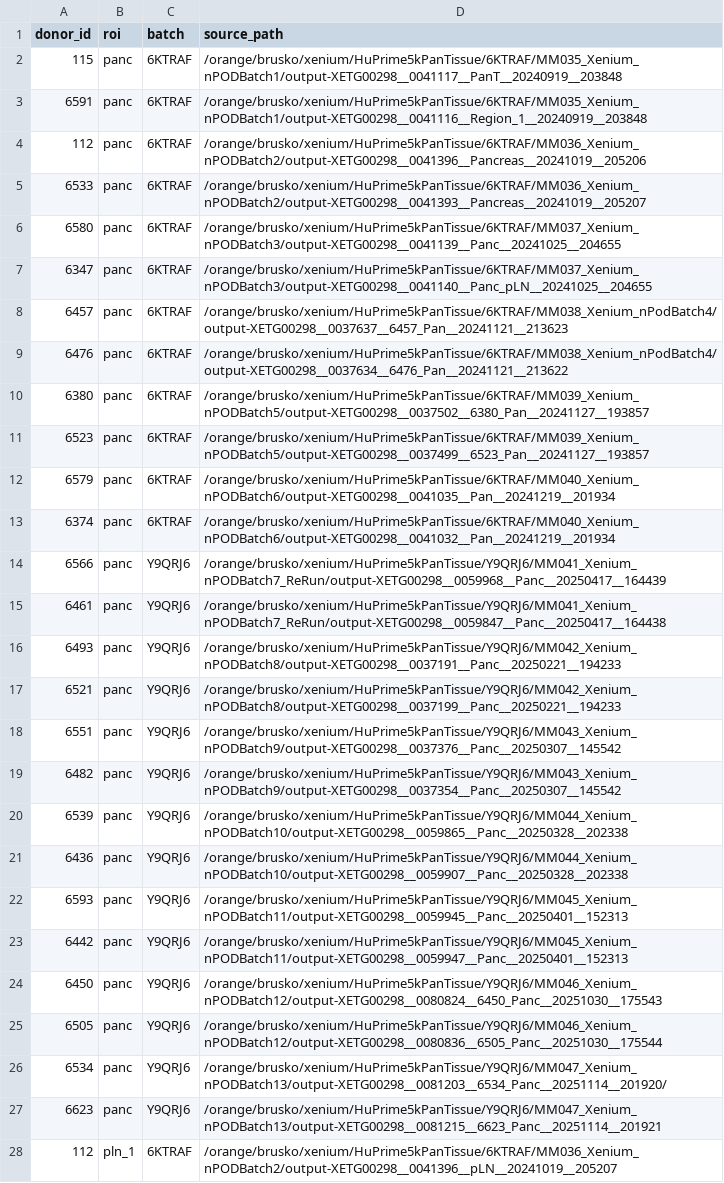
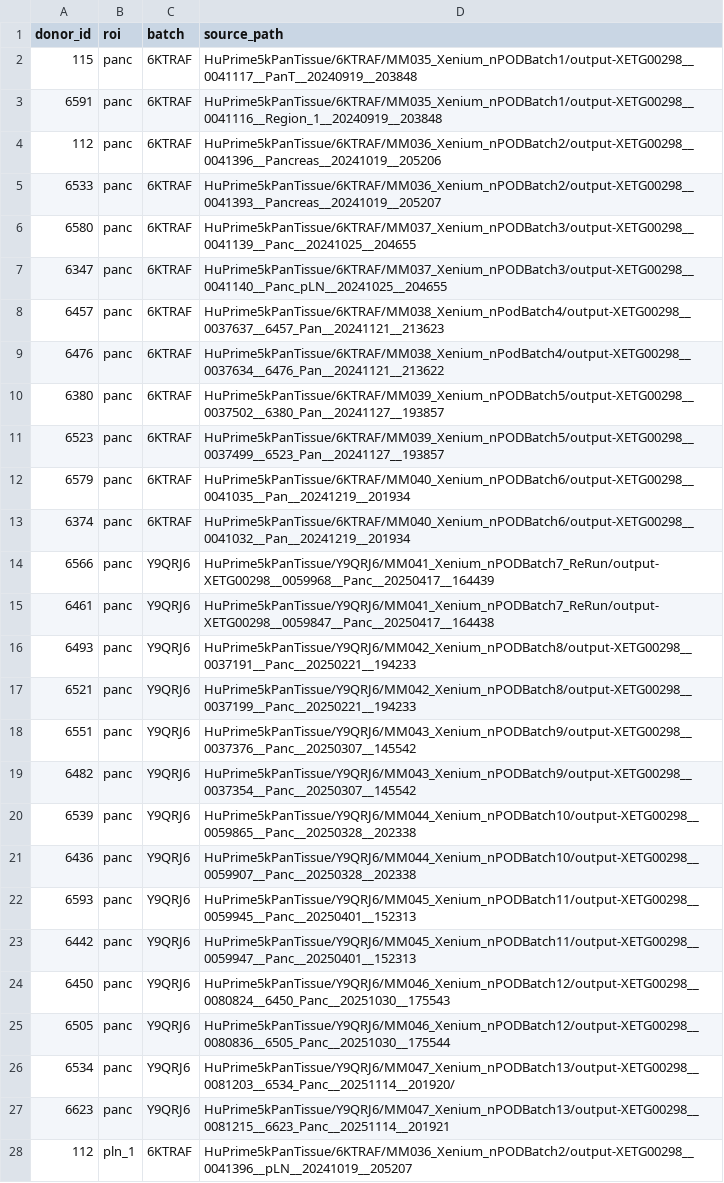
Before and after one commit to smith6jt-cop/Islet-Explorer-Senior, a CSV file: core/phenocycler/data/integration/xenium_paths.csv, drawn as a sheet; only a part is shown; the diff covers the shown part only; the diff names each change by its address in the sheet, - before the commit and + after, or states it on an @@ line.

Commit message:
Reach the Xenium data by our own copy, and scope the DCT verdict to what it measured
The bundle paths recorded another lab's tree. They are now relative to a
HuPrime5kPanTissue/<batch>/<run>/ root, which is safe because parse_bundle_path
anchors its match at the end of the string, so the prefix never carried identity.
xenium_root points at our Globus-transferred copy under /data/xenium.

_rewrite_root resolves a relative path against that root and keeps the /xenium/
splice for un-migrated absolute rows; _find_bundle recovers a moved bundle by name
and refuses an ambiguous match rather than guessing. verify_bundle_paths gains
no_root (relative path, no root configured -- a config gap, not a missing file) and
relocated (found, but not where recorded -- data fine, manifest stale).

The DeepCellTypes review generalised one checkpoint's failure into a claim about the
platform. The measurements are unchanged; what changes is the reach of the conclusion.

```diff
--- a/core/phenocycler/data/integration/xenium_paths.csv
+++ b/core/phenocycler/data/integration/xenium_paths.csv
-D2 (source_path): /orange/brusko/xenium/HuPrime5kPanTissue/6KTRAF/MM035_Xenium_nPODBatch1/output-XETG00298__0041117__PanT__20240919__203848
+D2 (source_path): HuPrime5kPanTissue/6KTRAF/MM035_Xenium_nPODBatch1/output-XETG00298__0041117__PanT__20240919__203848
-D3 (source_path): /orange/brusko/xenium/HuPrime5kPanTissue/6KTRAF/MM035_Xenium_nPODBatch1/output-XETG00298__0041116__Region_1__20240919__203848
+D3 (source_path): HuPrime5kPanTissue/6KTRAF/MM035_Xenium_nPODBatch1/output-XETG00298__0041116__Region_1__20240919__203848
-D4 (source_path): /orange/brusko/xenium/HuPrime5kPanTissue/6KTRAF/MM036_Xenium_nPODBatch2/output-XETG00298__0041396__Pancreas__20241019__205206
+D4 (source_path): HuPrime5kPanTissue/6KTRAF/MM036_Xenium_nPODBatch2/output-XETG00298__0041396__Pancreas__20241019__205206
-D5 (source_path): /orange/brusko/xenium/HuPrime5kPanTissue/6KTRAF/MM036_Xenium_nPODBatch2/output-XETG00298__0041393__Pancreas__20241019__205207
+D5 (source_path): HuPrime5kPanTissue/6KTRAF/MM036_Xenium_nPODBatch2/output-XETG00298__0041393__Pancreas__20241019__205207
-D6 (source_path): /orange/brusko/xenium/HuPrime5kPanTissue/6KTRAF/MM037_Xenium_nPODBatch3/output-XETG00298__0041139__Panc__20241025__204655
+D6 (source_path): HuPrime5kPanTissue/6KTRAF/MM037_Xenium_nPODBatch3/output-XETG00298__0041139__Panc__20241025__204655
-D7 (source_path): /orange/brusko/xenium/HuPrime5kPanTissue/6KTRAF/MM037_Xenium_nPODBatch3/output-XETG00298__0041140__Panc_pLN__20241025__204655
+D7 (source_path): HuPrime5kPanTissue/6KTRAF/MM037_Xenium_nPODBatch3/output-XETG00298__0041140__Panc_pLN__20241025__204655
-D8 (source_path): /orange/brusko/xenium/HuPrime5kPanTissue/6KTRAF/MM038_Xenium_nPodBatch4/output-XETG00298__0037637__6457_Pan__20241121__213623
+D8 (source_path): HuPrime5kPanTissue/6KTRAF/MM038_Xenium_nPodBatch4/output-XETG00298__0037637__6457_Pan__20241121__213623
-D9 (source_path): /orange/brusko/xenium/HuPrime5kPanTissue/6KTRAF/MM038_Xenium_nPodBatch4/output-XETG00298__0037634__6476_Pan__20241121__213622
+D9 (source_path): HuPrime5kPanTissue/6KTRAF/MM038_Xenium_nPodBatch4/output-XETG00298__0037634__6476_Pan__20241121__213622
-D10 (source_path): /orange/brusko/xenium/HuPrime5kPanTissue/6KTRAF/MM039_Xenium_nPODBatch5/output-XETG00298__0037502__6380_Pan__20241127__193857
+D10 (source_path): HuPrime5kPanTissue/6KTRAF/MM039_Xenium_nPODBatch5/output-XETG00298__0037502__6380_Pan__20241127__193857
-D11 (source_path): /orange/brusko/xenium/HuPrime5kPanTissue/6KTRAF/MM039_Xenium_nPODBatch5/output-XETG00298__0037499__6523_Pan__20241127__193857
+D11 (source_path): HuPrime5kPanTissue/6KTRAF/MM039_Xenium_nPODBatch5/output-XETG00298__0037499__6523_Pan__20241127__193857
-D12 (source_path): /orange/brusko/xenium/HuPrime5kPanTissue/6KTRAF/MM040_Xenium_nPODBatch6/output-XETG00298__0041035__Pan__20241219__201934
+D12 (source_path): HuPrime5kPanTissue/6KTRAF/MM040_Xenium_nPODBatch6/output-XETG00298__0041035__Pan__20241219__201934
-D13 (source_path): /orange/brusko/xenium/HuPrime5kPanTissue/6KTRAF/MM040_Xenium_nPODBatch6/output-XETG00298__0041032__Pan__20241219__201934
+D13 (source_path): HuPrime5kPanTissue/6KTRAF/MM040_Xenium_nPODBatch6/output-XETG00298__0041032__Pan__20241219__201934
-D14 (source_path): /orange/brusko/xenium/HuPrime5kPanTissue/Y9QRJ6/MM041_Xenium_nPODBatch7_ReRun/output-XETG00298__0059968__Panc__20250417__164439
+D14 (source_path): HuPrime5kPanTissue/Y9QRJ6/MM041_Xenium_nPODBatch7_ReRun/output-XETG00298__0059968__Panc__20250417__164439
-D15 (source_path): /orange/brusko/xenium/HuPrime5kPanTissue/Y9QRJ6/MM041_Xenium_nPODBatch7_ReRun/output-XETG00298__0059847__Panc__20250417__164438
+D15 (source_path): HuPrime5kPanTissue/Y9QRJ6/MM041_Xenium_nPODBatch7_ReRun/output-XETG00298__0059847__Panc__20250417__164438
-D16 (source_path): /orange/brusko/xenium/HuPrime5kPanTissue/Y9QRJ6/MM042_Xenium_nPODBatch8/output-XETG00298__0037191__Panc__20250221__194233
+D16 (source_path): HuPrime5kPanTissue/Y9QRJ6/MM042_Xenium_nPODBatch8/output-XETG00298__0037191__Panc__20250221__194233
-D17 (source_path): /orange/brusko/xenium/HuPrime5kPanTissue/Y9QRJ6/MM042_Xenium_nPODBatch8/output-XETG00298__0037199__Panc__20250221__194233
+D17 (source_path): HuPrime5kPanTissue/Y9QRJ6/MM042_Xenium_nPODBatch8/output-XETG00298__0037199__Panc__20250221__194233
-D18 (source_path): /orange/brusko/xenium/HuPrime5kPanTissue/Y9QRJ6/MM043_Xenium_nPODBatch9/output-XETG00298__0037376__Panc__20250307__145542
+D18 (source_path): HuPrime5kPanTissue/Y9QRJ6/MM043_Xenium_nPODBatch9/output-XETG00298__0037376__Panc__20250307__145542
-D19 (source_path): /orange/brusko/xenium/HuPrime5kPanTissue/Y9QRJ6/MM043_Xenium_nPODBatch9/output-XETG00298__0037354__Panc__20250307__145542
+D19 (source_path): HuPrime5kPanTissue/Y9QRJ6/MM043_Xenium_nPODBatch9/output-XETG00298__0037354__Panc__20250307__145542
-D20 (source_path): /orange/brusko/xenium/HuPrime5kPanTissue/Y9QRJ6/MM044_Xenium_nPODBatch10/output-XETG00298__0059865__Panc__20250328__202338
+D20 (source_path): HuPrime5kPanTissue/Y9QRJ6/MM044_Xenium_nPODBatch10/output-XETG00298__0059865__Panc__20250328__202338
-D21 (source_path): /orange/brusko/xenium/HuPrime5kPanTissue/Y9QRJ6/MM044_Xenium_nPODBatch10/output-XETG00298__0059907__Panc__20250328__202338
+D21 (source_path): HuPrime5kPanTissue/Y9QRJ6/MM044_Xenium_nPODBatch10/output-XETG00298__0059907__Panc__20250328__202338
-D22 (source_path): /orange/brusko/xenium/HuPrime5kPanTissue/Y9QRJ6/MM045_Xenium_nPODBatch11/output-XETG00298__0059945__Panc__20250401__152313
+D22 (source_path): HuPrime5kPanTissue/Y9QRJ6/MM045_Xenium_nPODBatch11/output-XETG00298__0059945__Panc__20250401__152313
-D23 (source_path): /orange/brusko/xenium/HuPrime5kPanTissue/Y9QRJ6/MM045_Xenium_nPODBatch11/output-XETG00298__0059947__Panc__20250401__152313
+D23 (source_path): HuPrime5kPanTissue/Y9QRJ6/MM045_Xenium_nPODBatch11/output-XETG00298__0059947__Panc__20250401__152313
-D24 (source_path): /orange/brusko/xenium/HuPrime5kPanTissue/Y9QRJ6/MM046_Xenium_nPODBatch12/output-XETG00298__0080824__6450_Panc__20251030__175543
+D24 (source_path): HuPrime5kPanTissue/Y9QRJ6/MM046_Xenium_nPODBatch12/output-XETG00298__0080824__6450_Panc__20251030__175543
-D25 (source_path): /orange/brusko/xenium/HuPrime5kPanTissue/Y9QRJ6/MM046_Xenium_nPODBatch12/output-XETG00298__0080836__6505_Panc__20251030__175544
+D25 (source_path): HuPrime5kPanTissue/Y9QRJ6/MM046_Xenium_nPODBatch12/output-XETG00298__0080836__6505_Panc__20251030__175544
-D26 (source_path): /orange/brusko/xenium/HuPrime5kPanTissue/Y9QRJ6/MM047_Xenium_nPODBatch13/output-XETG00298__0081203__6534_Panc__20251114__201920/
+D26 (source_path): HuPrime5kPanTissue/Y9QRJ6/MM047_Xenium_nPODBatch13/output-XETG00298__0081203__6534_Panc__20251114__201920/
-D27 (source_path): /orange/brusko/xenium/HuPrime5kPanTissue/Y9QRJ6/MM047_Xenium_nPODBatch13/output-XETG00298__0081215__6623_Panc__20251114__201921
+D27 (source_path): HuPrime5kPanTissue/Y9QRJ6/MM047_Xenium_nPODBatch13/output-XETG00298__0081215__6623_Panc__20251114__201921
-D28 (source_path): /orange/brusko/xenium/HuPrime5kPanTissue/6KTRAF/MM036_Xenium_nPODBatch2/output-XETG00298__0041396__pLN__20241019__205207
+D28 (source_path): HuPrime5kPanTissue/6KTRAF/MM036_Xenium_nPODBatch2/output-XETG00298__0041396__pLN__20241019__205207
```
Also changed, not shown: 28 edited cells elsewhere in this file, 4 other files.
